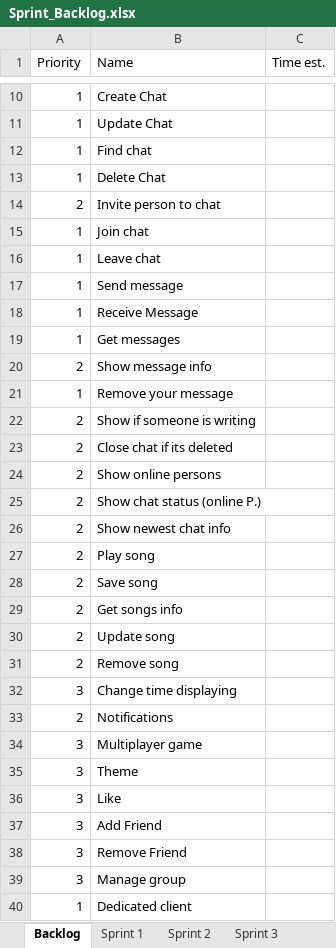
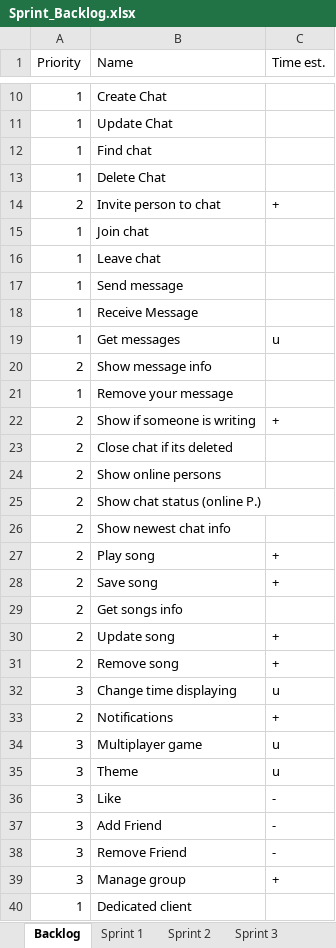
Before and after one commit to bubriks/Turakas, an Excel workbook: project/SystemDev/Sprint_Backlog.xlsx, sheet Backlog, drawn as a sheet; only a part is shown, gaps mark what is left out; values as stored, in another font and other column widths than the file's, no borders; the diff covers the shown part only; the diff names each change by its address in the sheet, - before the commit and + after, or states it on an @@ line.

Commit message:
Add files via upload

```diff
--- a/project/SystemDev/Sprint_Backlog.xlsx (sheet Backlog)
+++ b/project/SystemDev/Sprint_Backlog.xlsx (sheet Backlog)
-C14 (Time est.): (empty)
+C14 (Time est.): +
-C19 (Time est.): (empty)
+C19 (Time est.): u
-C22 (Time est.): (empty)
+C22 (Time est.): +
-C27:C28 (Time est.): (empty)
+C27:C28 (Time est.): +
-C30:C31 (Time est.): (empty)
+C30:C31 (Time est.): +
-C32 (Time est.): (empty)
+C32 (Time est.): u
-C33 (Time est.): (empty)
+C33 (Time est.): +
-C34:C35 (Time est.): (empty)
+C34:C35 (Time est.): u
-C36:C38 (Time est.): (empty)
+C36:C38 (Time est.): -
-C39 (Time est.): (empty)
+C39 (Time est.): +
```
Also changed, not shown: 1 added row and 5 edited cells elsewhere in this sheet.
